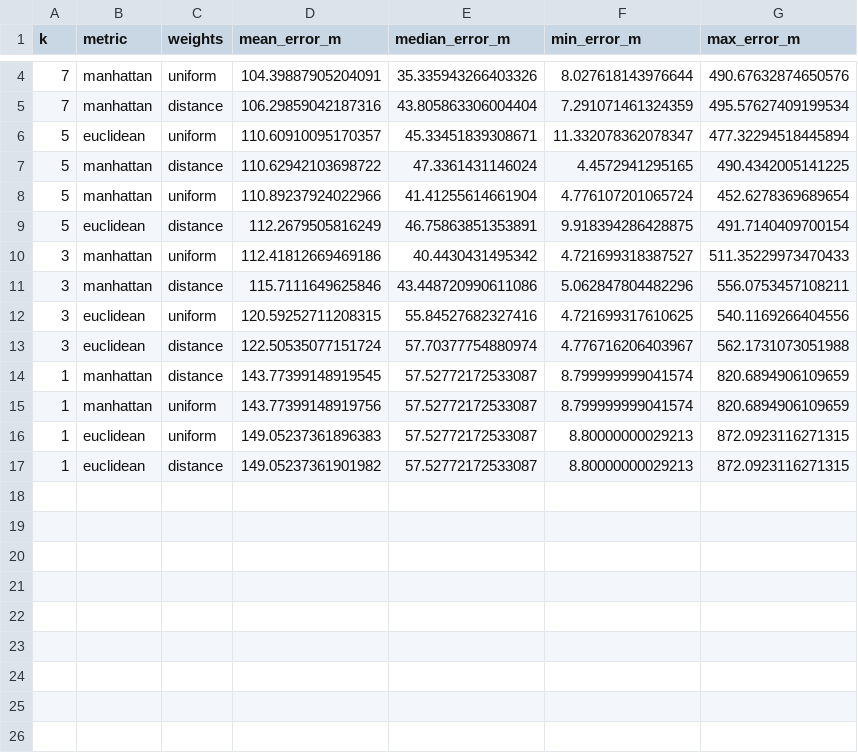
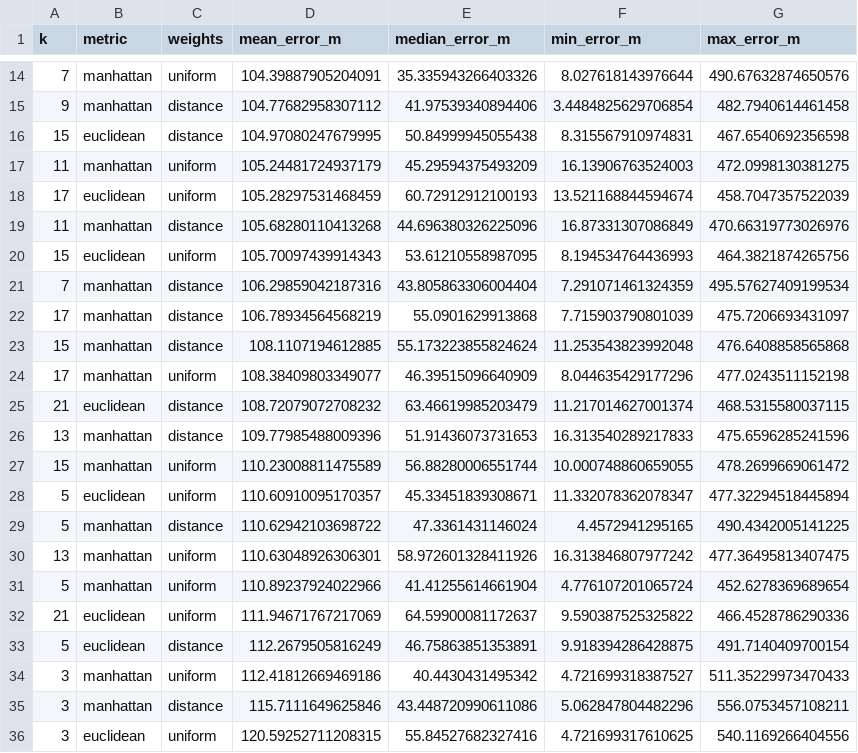
Before and after one commit to KyeongTaek/BLEVisualizer01, a CSV file: knn_error_analysis.csv, drawn as a sheet; only a part is shown, gaps mark what is left out; the shorter side is filled out with more unchanged rows; the diff covers the shown part only; the diff names each change by its address in the sheet, - before the commit and + after, or states it on an @@ line.

```diff
--- a/knn_error_analysis.csv
+++ b/knn_error_analysis.csv
+row 15: 9 | manhattan | distance | 104.77682958307112 | 41.97539340894406 | 3.4484825629706854 | 482.7940614461458
+row 16: 15 | euclidean | distance | 104.97080247679995 | 50.84999945055438 | 8.315567910974831 | 467.6540692356598
+row 17: 11 | manhattan | uniform | 105.24481724937179 | 45.29594375493209 | 16.13906763524003 | 472.0998130381275
+row 18: 17 | euclidean | uniform | 105.28297531468459 | 60.72912912100193 | 13.521168844594674 | 458.7047357522039
+row 19: 11 | manhattan | distance | 105.68280110413268 | 44.696380326225096 | 16.87331307086849 | 470.66319773026976
+row 20: 15 | euclidean | uniform | 105.70097439914343 | 53.61210558987095 | 8.194534764436993 | 464.3821874265756
+row 22: 17 | manhattan | distance | 106.78934564568219 | 55.0901629913868 | 7.715903790801039 | 475.7206693431097
+row 23: 15 | manhattan | distance | 108.1107194612885 | 55.173223855824624 | 11.253543823992048 | 476.6408858565868
+row 24: 17 | manhattan | uniform | 108.38409803349077 | 46.39515096640909 | 8.044635429177296 | 477.0243511152198
+row 25: 21 | euclidean | distance | 108.72079072708232 | 63.46619985203479 | 11.217014627001374 | 468.5315580037115
+row 26: 13 | manhattan | distance | 109.77985488009396 | 51.91436073731653 | 16.313540289217833 | 475.6596285241596
+row 27: 15 | manhattan | uniform | 110.23008811475589 | 56.88280006551744 | 10.000748860659055 | 478.2699669061472
+row 30: 13 | manhattan | uniform | 110.63048926306301 | 58.972601328411926 | 16.313846807977242 | 477.36495813407475
+row 32: 21 | euclidean | uniform | 111.94671767217069 | 64.59900081172637 | 9.590387525325822 | 466.4528786290336
```
Also changed, not shown: 10 added rows elsewhere in this file, 2 other files.
